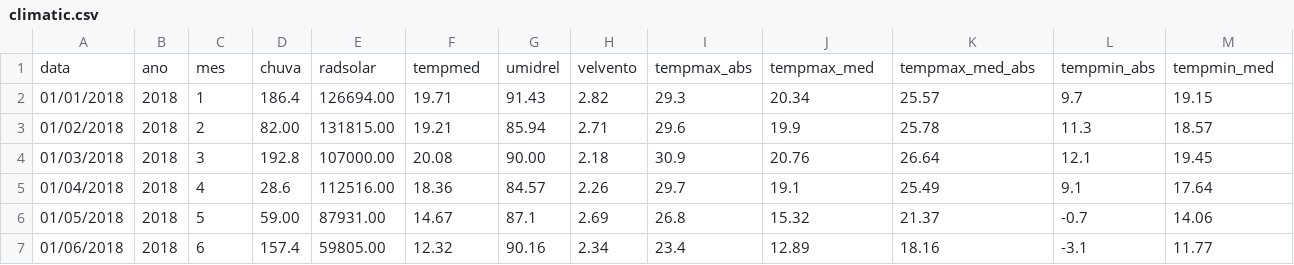
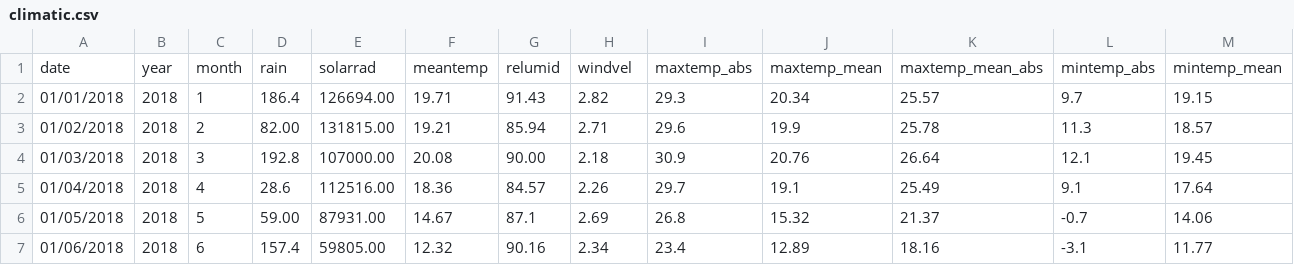
Before and after one commit to eduardoalba0/ifpr_electricity_ml, a CSV file: dataset/climatic.csv, drawn as a sheet; only a part is shown; removed rows and columns are numbered as before the commit, all else as after; rows hold the shown columns only; the diff names each change by its address in the sheet, - before the commit and + after, or states it on an @@ line.

```diff
--- a/dataset/climatic.csv
+++ b/dataset/climatic.csv
-row 1: data | ano | mes | chuva | radsolar | tempmed | umidrel | velvento | tempmax_abs | tempmax_med | tempmax_med_abs | tempmin_abs | tempmin_med
+row 1: date | year | month | rain | solarrad | meantemp | relumid | windvel | maxtemp_abs | maxtemp_mean | maxtemp_mean_abs | mintemp_abs | mintemp_mean
```
Also changed, not shown: dataset/electricity.csv, 2 other files.
